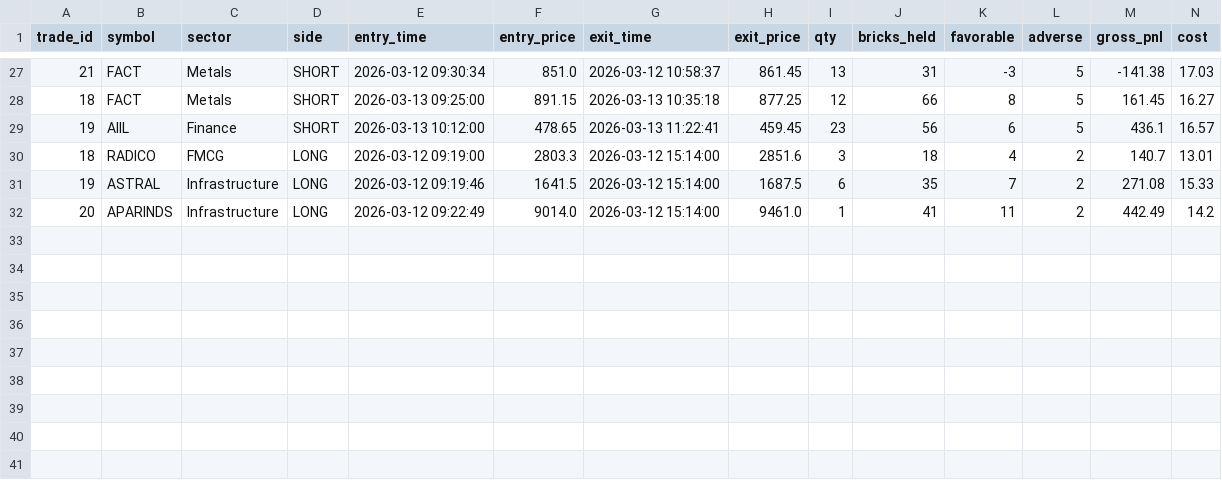
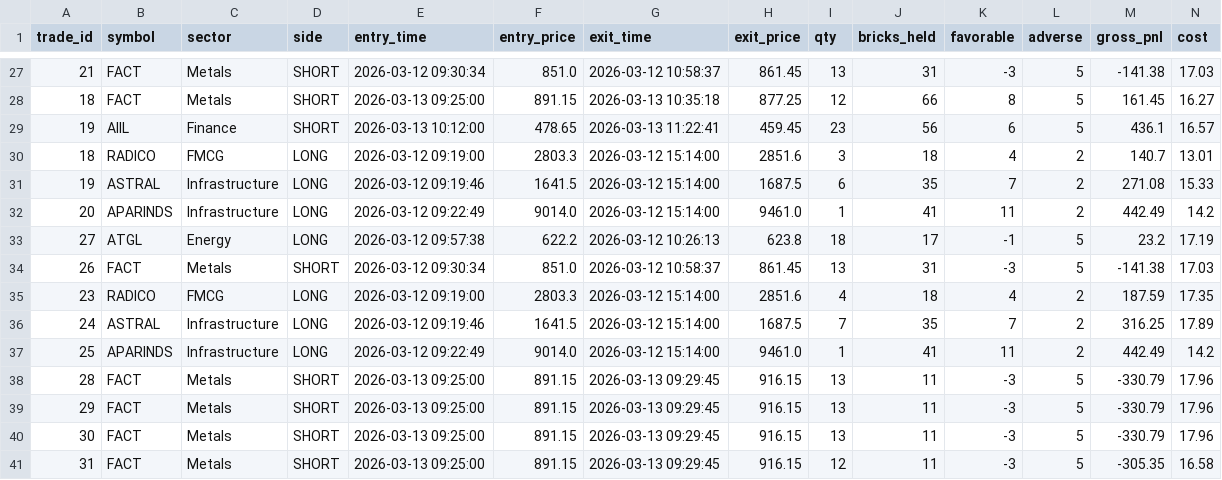
Before and after one commit to abdulhasif/Advance-Trading-Model, a CSV file: spoofer_logs/spoofer_trades.csv, drawn as a sheet; only a part is shown, gaps mark what is left out; rows hold the shown columns only; the diff names each change by its address in the sheet, - before the commit and + after, or states it on an @@ line.

```diff
--- a/spoofer_logs/spoofer_trades.csv
+++ b/spoofer_logs/spoofer_trades.csv
+row 33: 27 | ATGL | Energy | LONG | 2026-03-12 09:57:38 | 622.2 | 2026-03-12 10:26:13 | 623.8 | 18 | 17 | -1 | 5 | 23.2 | 17.19
+row 34: 26 | FACT | Metals | SHORT | 2026-03-12 09:30:34 | 851.0 | 2026-03-12 10:58:37 | 861.45 | 13 | 31 | -3 | 5 | -141.38 | 17.03
+row 35: 23 | RADICO | FMCG | LONG | 2026-03-12 09:19:00 | 2803.3 | 2026-03-12 15:14:00 | 2851.6 | 4 | 18 | 4 | 2 | 187.59 | 17.35
+row 36: 24 | ASTRAL | Infrastructure | LONG | 2026-03-12 09:19:46 | 1641.5 | 2026-03-12 15:14:00 | 1687.5 | 7 | 35 | 7 | 2 | 316.25 | 17.89
+row 37: 25 | APARINDS | Infrastructure | LONG | 2026-03-12 09:22:49 | 9014.0 | 2026-03-12 15:14:00 | 9461.0 | 1 | 41 | 11 | 2 | 442.49 | 14.2
+row 38: 28 | FACT | Metals | SHORT | 2026-03-13 09:25:00 | 891.15 | 2026-03-13 09:29:45 | 916.15 | 13 | 11 | -3 | 5 | -330.79 | 17.96
+row 39: 29 | FACT | Metals | SHORT | 2026-03-13 09:25:00 | 891.15 | 2026-03-13 09:29:45 | 916.15 | 13 | 11 | -3 | 5 | -330.79 | 17.96
+row 40: 30 | FACT | Metals | SHORT | 2026-03-13 09:25:00 | 891.15 | 2026-03-13 09:29:45 | 916.15 | 13 | 11 | -3 | 5 | -330.79 | 17.96
+row 41: 31 | FACT | Metals | SHORT | 2026-03-13 09:25:00 | 891.15 | 2026-03-13 09:29:45 | 916.15 | 12 | 11 | -3 | 5 | -305.35 | 16.58
```
Also changed, not shown: spoofer_logs/spoofer_daily.csv, 9 other files.
